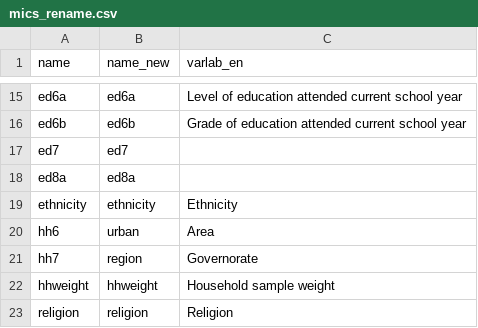
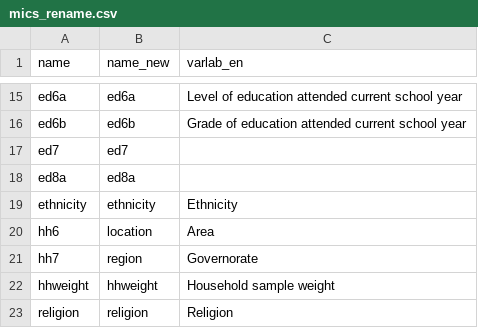
Before and after one commit to global-education-monitoring-report/wide2020, a CSV file: auxiliary_data/cleaning/mics_rename.csv, drawn as a sheet; only a part is shown, gaps mark what is left out.

```diff
--- a/auxiliary_data/cleaning/mics_rename.csv
+++ b/auxiliary_data/cleaning/mics_rename.csv
@@ -19,3 +19,3 @@ ed8a,ed8a,
 ethnicity,ethnicity,Ethnicity
-hh6,urban,Area
+hh6,location,Area
 hh7,region,Governorate
```
Also changed, not shown: auxiliary_data/cleaning/mics_setcode.csv, 6 other files.
